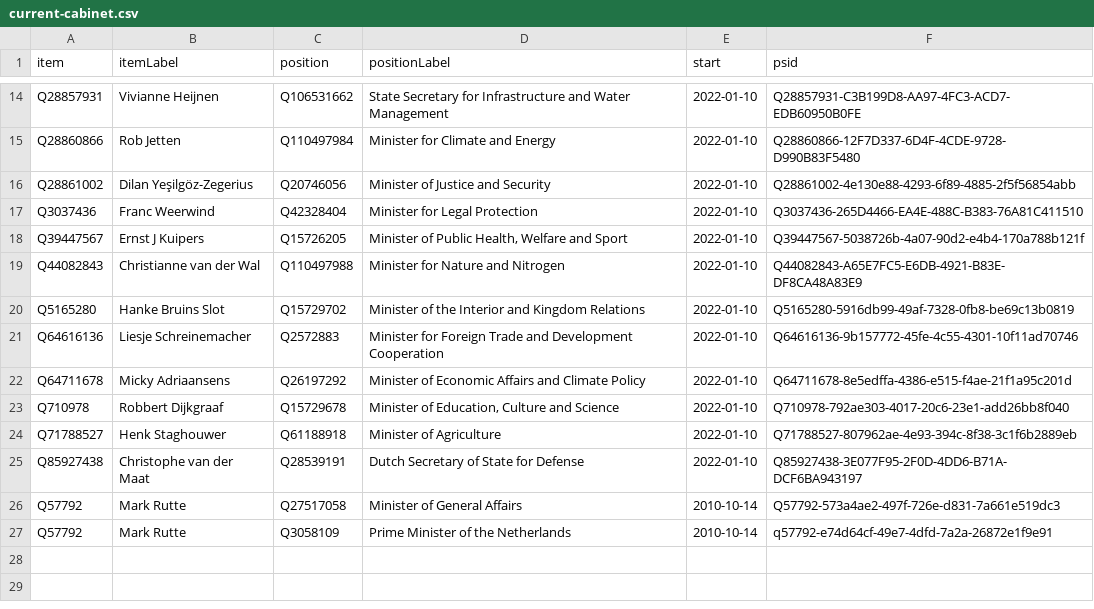
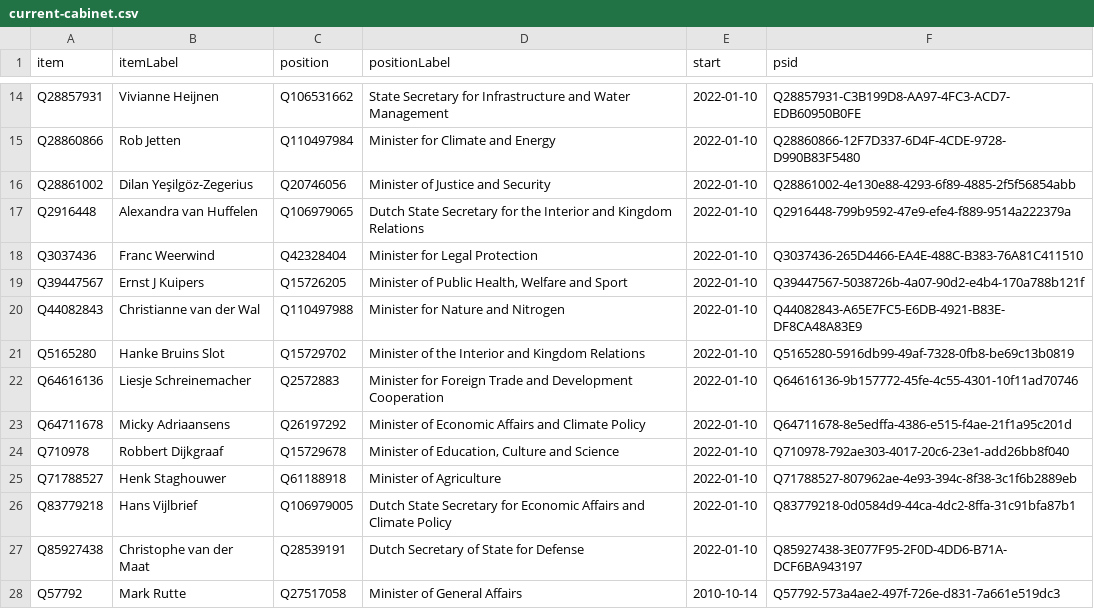
Before and after one commit to every-politician-scrapers/netherlands-cabinet, a CSV file: wikidata/results/current-cabinet.csv, drawn as a sheet; only a part is shown, gaps mark what is left out; the shorter side is filled out with more unchanged rows.

```diff
--- a/wikidata/results/current-cabinet.csv
+++ b/wikidata/results/current-cabinet.csv
@@ -16,2 +16,3 @@ Q28860866,Rob Jetten,Q110497984,Minister for Climate and Energy,2022-01-10,Q2886
 Q28861002,Dilan Yeşilgöz-Zegerius,Q20746056,Minister of Justice and Security,2022-01-10,Q28861002-4e130e88-4293-6f89-4885-2f5f56854abb
+Q2916448,Alexandra van Huffelen,Q106979065,Dutch State Secretary for the Interior and Kingdom Relations,2022-01-10,Q2916448-799b9592-47e9-efe4-f889-9514a222379a
 Q3037436,Franc Weerwind,Q42328404,Minister for Legal Protection,2022-01-10,Q3037436-265D4466-EA4E-488C-B383-76A81C411510
@@ -24,2 +25,3 @@ Q710978,Robbert Dijkgraaf,Q15729678,"Minister of Education, Culture and Science"
 Q71788527,Henk Staghouwer,Q61188918,Minister of Agriculture,2022-01-10,Q71788527-807962ae-4e93-394c-8f38-3c1f6b2889eb
+Q83779218,Hans Vijlbrief,Q106979005,Dutch State Secretary for Economic Affairs and Climate Policy,2022-01-10,Q83779218-0d0584d9-44ca-4dc2-8ffa-31c91bfa87b1
 Q85927438,Christophe van der Maat,Q28539191,Dutch Secretary of State for Defense,2022-01-10,Q85927438-3E077F95-2F0D-4DD6-B71A-DCF6BA943197
```
Also changed, not shown: wikidata/results/all-cabinets.csv.
